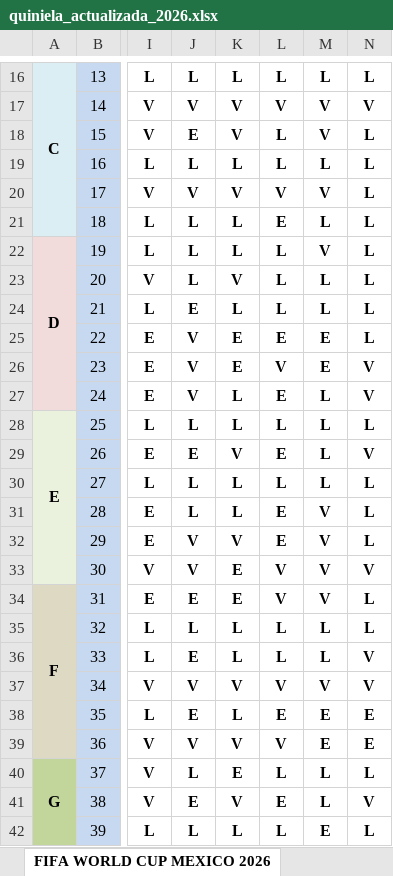
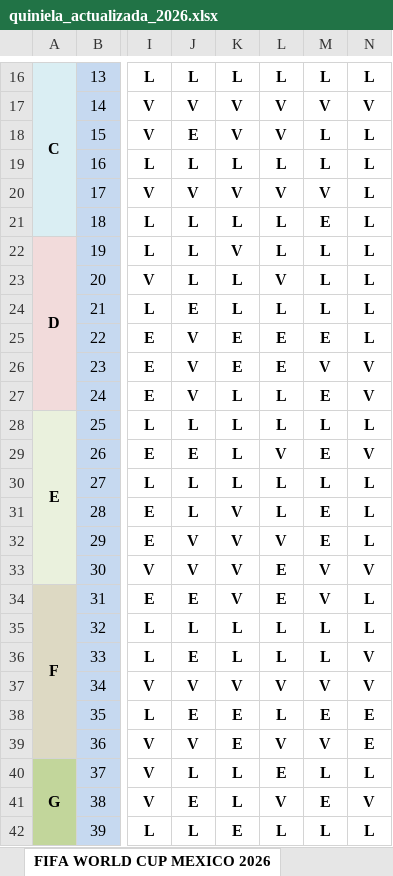
Before and after one commit to limondeagua-svg/Quiniela-World-Cup-Mexico-2026, an Excel workbook: quiniela_actualizada_2026.xlsx, sheet FIFA WORLD CUP MEXICO 2026, drawn as a sheet; only a part is shown, gaps mark what is left out; values as stored, in another font and other column widths than the file's, no borders; conditional formats not drawn; the diff covers the shown part only; the diff names each change by its address in the sheet, - before the commit and + after, or states it on an @@ line.

```diff
--- a/quiniela_actualizada_2026.xlsx (sheet FIFA WORLD CUP MEXICO 2026)
+++ b/quiniela_actualizada_2026.xlsx (sheet FIFA WORLD CUP MEXICO 2026)
-L18: L
+L18: V
-M18: V
+M18: L
-L21: E
+L21: L
-M21: L
+M21: E
-K22: L
+K22: V
-M22: V
+M22: L
-K23: V
+K23: L
-L23: L
+L23: V
-L26: V
+L26: E
-M26: E
+M26: V
-L27: E
+L27: L
-M27: L
+M27: E
-K29: V
+K29: L
-L29: E
+L29: V
-M29: L
+M29: E
-K31: L
+K31: V
-L31: E
+L31: L
-M31:M32: V
+M31:M32: E
-L32: E
+L32: V
-K33:K34: E
+K33:K34: V
-L33:L34: V
+L33:L34: E
-K38: L
+K38: E
-L38: E
+L38: L
-K39: V
+K39: E
-M39: E
+M39: V
-K40: E
+K40: L
-L40: L
+L40: E
-K41: V
+K41: L
-L41: E
+L41: V
-M41: L
+M41: E
-K42: L
+K42: E
-M42: E
+M42: L
```
Also changed, not shown: 98 edited cells elsewhere in this sheet, hidden cells.
